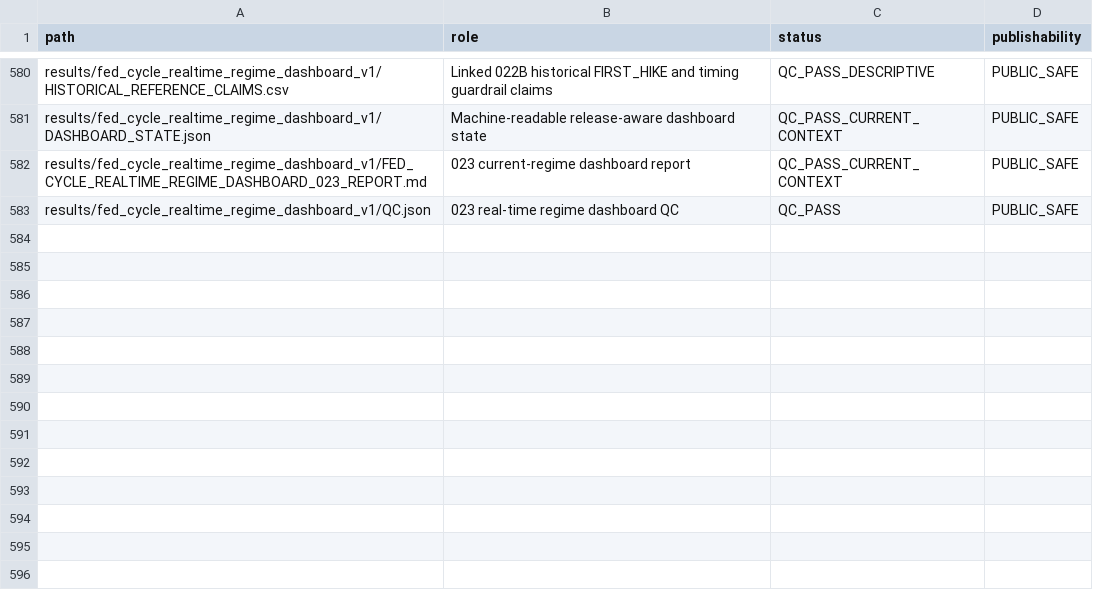
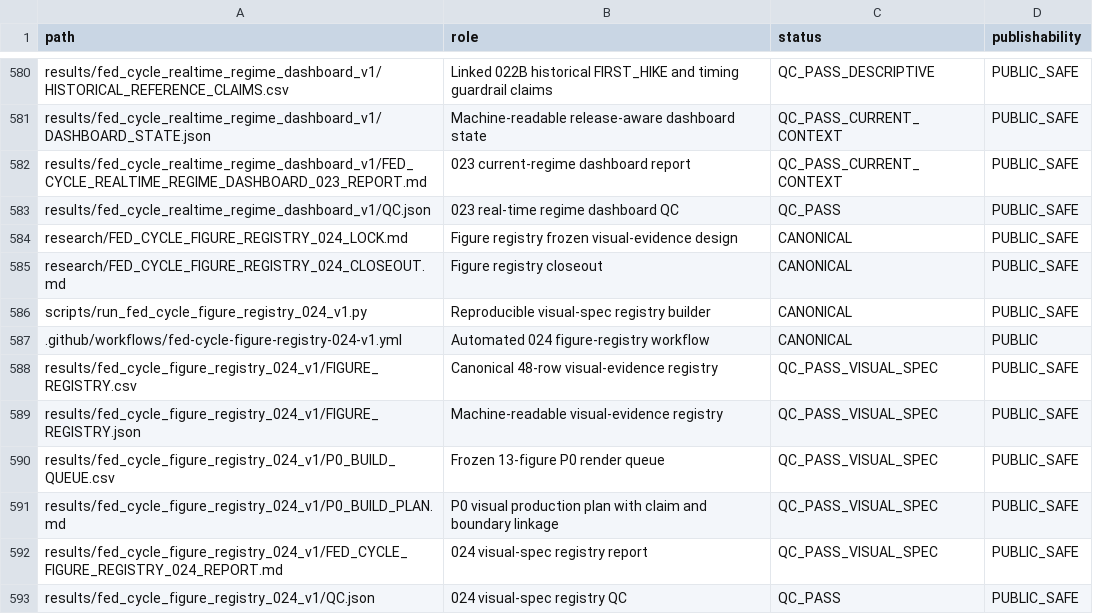
Before and after one commit to xuanyiting68-hash/gss-cb-001-macro-regime-cross-asset, a CSV file: docs/FILE_MANIFEST.csv, drawn as a sheet; only a part is shown, gaps mark what is left out; the diff names each change by its address in the sheet, - before the commit and + after, or states it on an @@ line.

Commit message:
Register 024 files

```diff
--- a/docs/FILE_MANIFEST.csv
+++ b/docs/FILE_MANIFEST.csv
+row 584: research/FED_CYCLE_FIGURE_REGISTRY_024_LOCK.md | Figure registry frozen visual-evidence design | CANONICAL | PUBLIC_SAFE
+row 585: research/FED_CYCLE_FIGURE_REGISTRY_024_CLOSEOUT.md | Figure registry closeout | CANONICAL | PUBLIC_SAFE
+row 586: scripts/run_fed_cycle_figure_registry_024_v1.py | Reproducible visual-spec registry builder | CANONICAL | PUBLIC_SAFE
+row 587: .github/workflows/fed-cycle-figure-registry-024-v1.yml | Automated 024 figure-registry workflow | CANONICAL | PUBLIC
+row 588: results/fed_cycle_figure_registry_024_v1/FIGURE_REGISTRY.csv | Canonical 48-row visual-evidence registry | QC_PASS_VISUAL_SPEC | PUBLIC_SAFE
+row 589: results/fed_cycle_figure_registry_024_v1/FIGURE_REGISTRY.json | Machine-readable visual-evidence registry | QC_PASS_VISUAL_SPEC | PUBLIC_SAFE
+row 590: results/fed_cycle_figure_registry_024_v1/P0_BUILD_QUEUE.csv | Frozen 13-figure P0 render queue | QC_PASS_VISUAL_SPEC | PUBLIC_SAFE
+row 591: results/fed_cycle_figure_registry_024_v1/P0_BUILD_PLAN.md | P0 visual production plan with claim and boundary linkage | QC_PASS_VISUAL_SPEC | PUBLIC_SAFE
+row 592: results/fed_cycle_figure_registry_024_v1/FED_CYCLE_FIGURE_REGISTRY_024_REPORT.md | 024 visual-spec registry report | QC_PASS_VISUAL_SPEC | PUBLIC_SAFE
+row 593: results/fed_cycle_figure_registry_024_v1/QC.json | 024 visual-spec registry QC | QC_PASS | PUBLIC_SAFE
```
